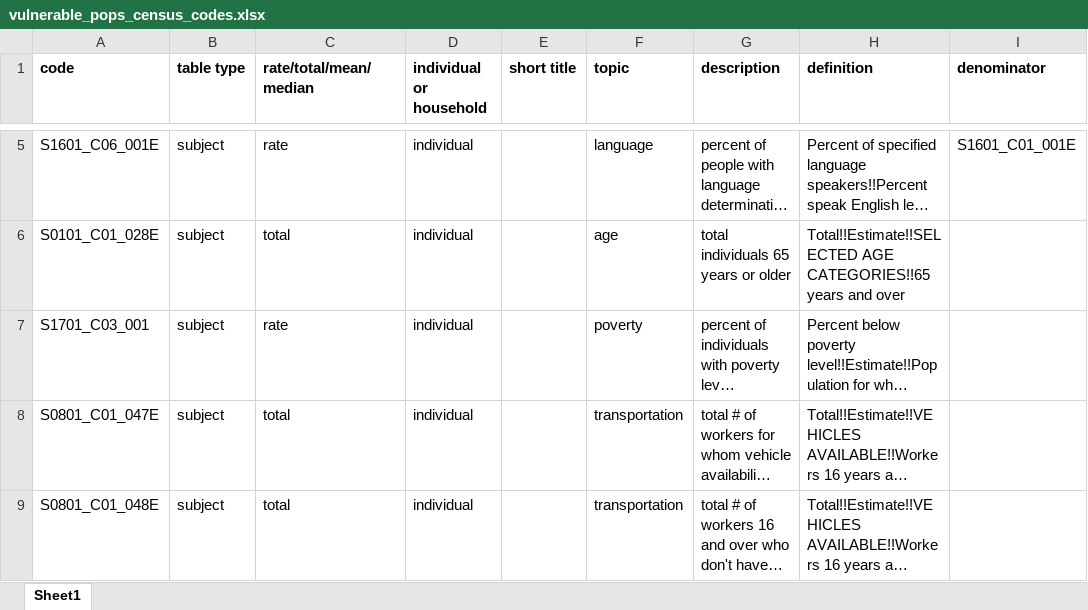
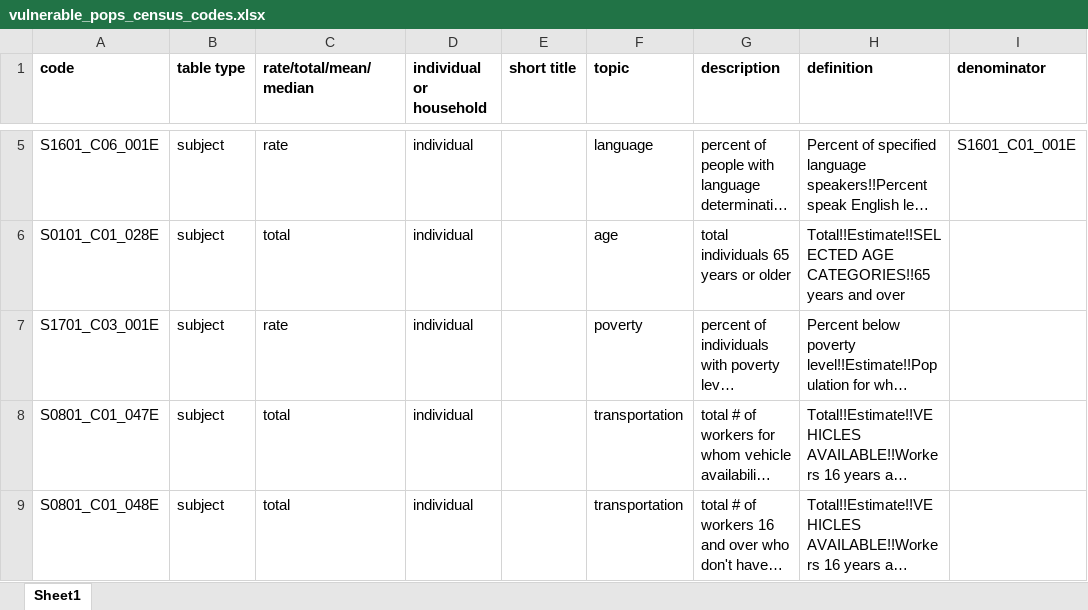
Before and after one commit to katievoo/census_know, an Excel workbook: vulnerable_pops_census_codes.xlsx, sheet Sheet1, drawn as a sheet; only a part is shown, gaps mark what is left out; long unchanged cells end in …; values as stored, in another font and other column widths than the file's, no borders; the diff covers the shown part only; the diff names each change by its address in the sheet, - before the commit and + after, or states it on an @@ line.

```diff
--- a/vulnerable_pops_census_codes.xlsx (sheet Sheet1)
+++ b/vulnerable_pops_census_codes.xlsx (sheet Sheet1)
-A7 (code): S1701_C03_001
+A7 (code): S1701_C03_001E
```
Also changed, not shown: 2 added rows, 5 removed rows, 15 edited cells and cell formats elsewhere in this sheet, 2 other files.
